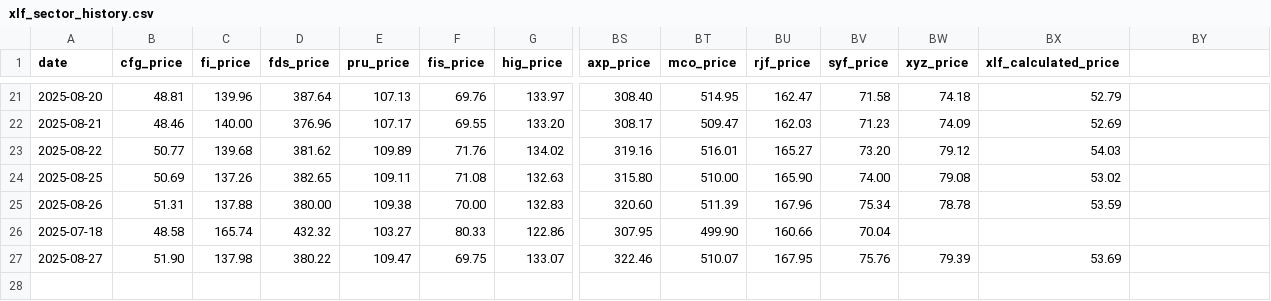
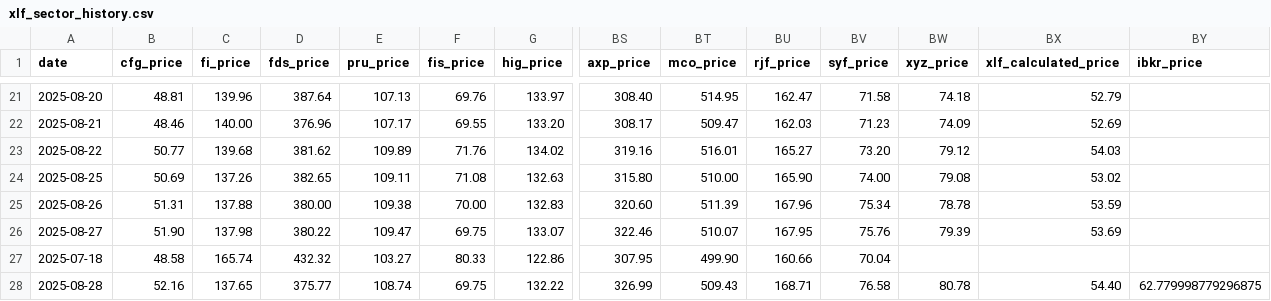
Before and after one commit to nathancoliver/stock-data-pipeline, a CSV file: data/xlf_sector_history.csv, drawn as a sheet; only a part is shown, gaps mark what is left out; rows hold the shown columns only; the diff names each change by its address in the sheet, - before the commit and + after, or states it on an @@ line.

```diff
--- a/data/xlf_sector_history.csv
+++ b/data/xlf_sector_history.csv
-BY1: (empty)
+BY1: ibkr_price
@@ row 27 moved to row 26: 2025-08-27 @@
+row 28: 2025-08-28 | 52.16 | 137.65 | 375.77 | 108.74 | 69.75 | 132.22 | 326.99 | 509.43 | 168.71 | 76.58 | 80.78 | 54.40 | 62.779998779296875
```
Also changed, not shown: data/xlf_shares.csv, data/xli_sector_history.csv, 22 other files.
